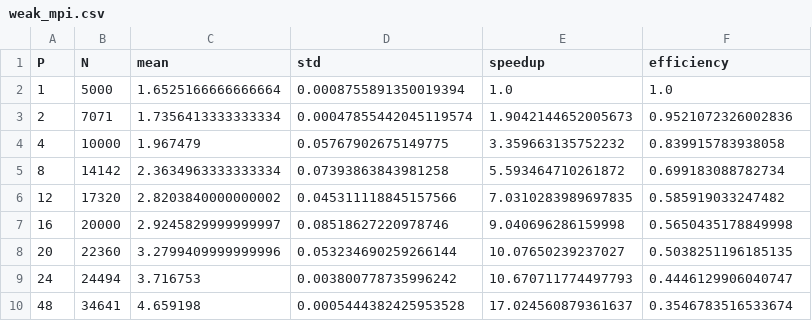
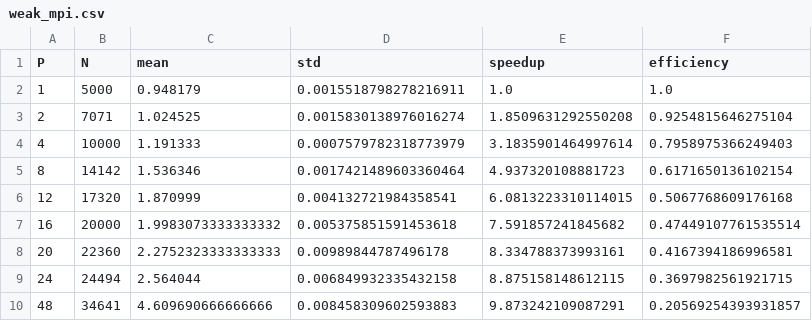
Before and after one commit to chirichexe/hpc-project, a CSV file: docs/csv/weak_mpi.csv, drawn as a sheet.

```diff
--- a/docs/csv/weak_mpi.csv
+++ b/docs/csv/weak_mpi.csv
@@ -1,10 +1,10 @@
 P,N,mean,std,speedup,efficiency
-1,5000,1.6525166666666664,0.0008755891350019394,1.0,1.0
-2,7071,1.7356413333333334,0.00047855442045119574,1.9042144652005673,0.9521072326002836
-4,10000,1.967479,0.05767902675149775,3.359663135752232,0.839915783938058
-8,14142,2.3634963333333334,0.07393863843981258,5.593464710261872,0.699183088782734
-12,17320,2.8203840000000002,0.045311118845157566,7.0310283989697835,0.585919033247482
-16,20000,2.9245829999999997,0.08518627220978746,9.040696286159998,0.5650435178849998
-20,22360,3.2799409999999996,0.053234690259266144,10.07650239237027,0.5038251196185135
-24,24494,3.716753,0.003800778735996242,10.670711774497793,0.4446129906040747
-48,34641,4.659198,0.0005444382425953528,17.024560879361637,0.3546783516533674
+1,5000,0.948179,0.0015518798278216911,1.0,1.0
+2,7071,1.024525,0.0015830138976016274,1.8509631292550208,0.9254815646275104
+4,10000,1.191333,0.0007579782318773979,3.1835901464997614,0.7958975366249403
+8,14142,1.536346,0.0017421489603360464,4.937320108881723,0.6171650136102154
+12,17320,1.870999,0.004132721984358541,6.0813223310114015,0.5067768609176168
+16,20000,1.9983073333333332,0.005375851591453618,7.591857241845682,0.47449107761535514
+20,22360,2.2752323333333333,0.00989844787496178,8.334788373993161,0.4167394186996581
+24,24494,2.564044,0.006849932335432158,8.875158148612115,0.3697982561921715
+48,34641,4.609690666666666,0.008458309602593883,9.873242109087291,0.20569254393931857
```
Also changed, not shown: docs/csv/strong_mpi.csv, 17 other files.
